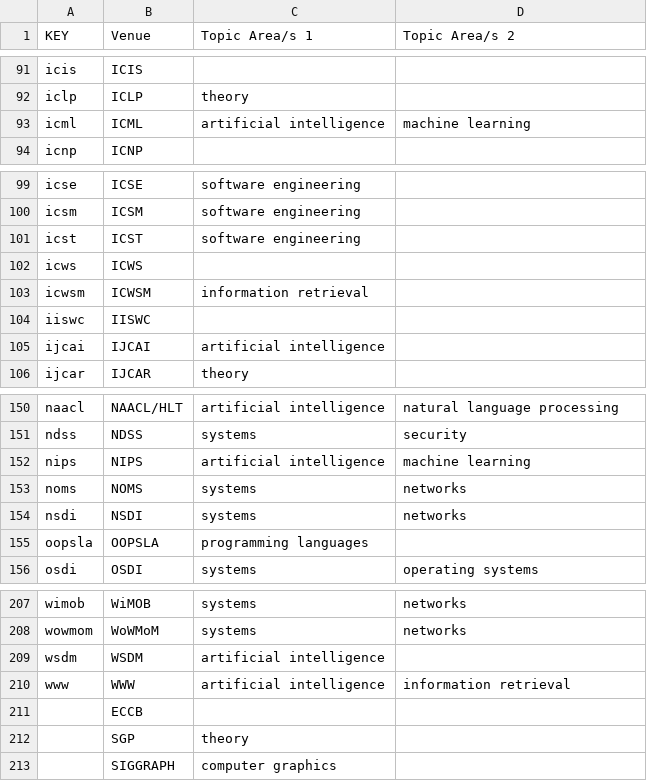
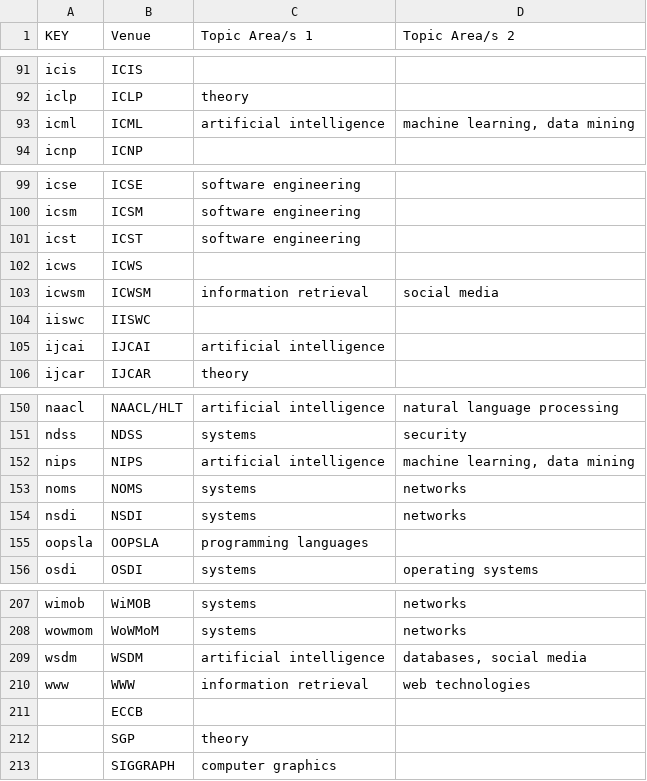
Before and after one commit to csmetrics/csmetrics.net, a CSV file: app/data/venue_category.csv, drawn as a sheet; only a part is shown, gaps mark what is left out.

Commit message:
update topics for WWW, ICWSM and WSDM, ICML, NIPS

```diff
--- a/app/data/venue_category.csv
+++ b/app/data/venue_category.csv
@@ -92,3 +92,3 @@ icis,ICIS,,
 iclp,ICLP,theory,
-icml,ICML,artificial intelligence,machine learning
+icml,ICML,artificial intelligence,"machine learning, data mining"
 icnp,ICNP,,
@@ -102,3 +102,3 @@ icst,ICST,software engineering,
 icws,ICWS,,
-icwsm,ICWSM,information retrieval,
+icwsm,ICWSM,information retrieval,social media
 iiswc,IISWC,,
@@ -151,3 +151,3 @@ naacl,NAACL/HLT,artificial intelligence,natural language processing
 ndss,NDSS,systems,security
-nips,NIPS,artificial intelligence,machine learning
+nips,NIPS,artificial intelligence,"machine learning, data mining"
 noms,NOMS,systems,networks
@@ -208,4 +208,4 @@ wimob,WiMOB,systems,networks
 wowmom,WoWMoM,systems,networks
-wsdm,WSDM,artificial intelligence,
-www,WWW,artificial intelligence,information retrieval
+wsdm,WSDM,artificial intelligence,"databases, social media"
+www,WWW,information retrieval,web technologies
 ,ECCB,,
```
